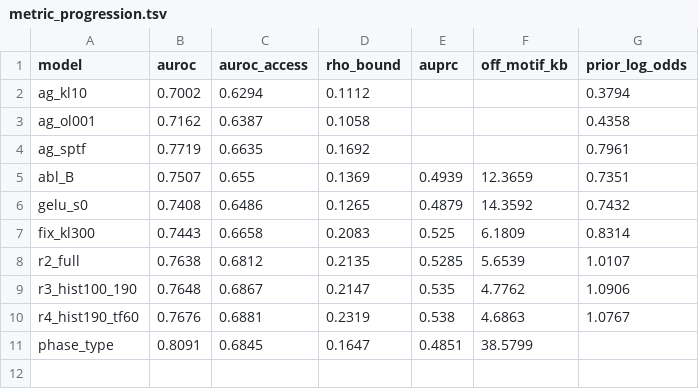
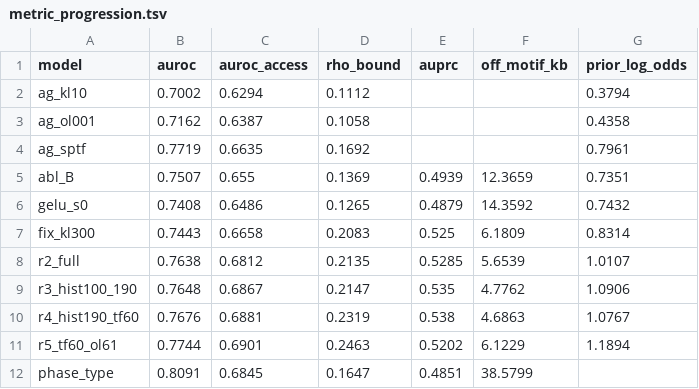
Before and after one commit to ndiamant/LM_research_notes, a TSV file: projects/smf-hmm/2026-11-17/fiberseq-model-report/metric_progression.tsv, drawn as a sheet; the diff names each change by its address in the sheet, - before the commit and + after, or states it on an @@ line.

Commit message:
Add the other_long 61-100 run note and report update

```diff
--- a/projects/smf-hmm/2026-11-17/fiberseq-model-report/metric_progression.tsv
+++ b/projects/smf-hmm/2026-11-17/fiberseq-model-report/metric_progression.tsv
+row 11: r5_tf60_ol61 | 0.7744 | 0.6901 | 0.2463 | 0.5202 | 6.1229 | 1.1894
```
Also changed, not shown: 5 other files.
